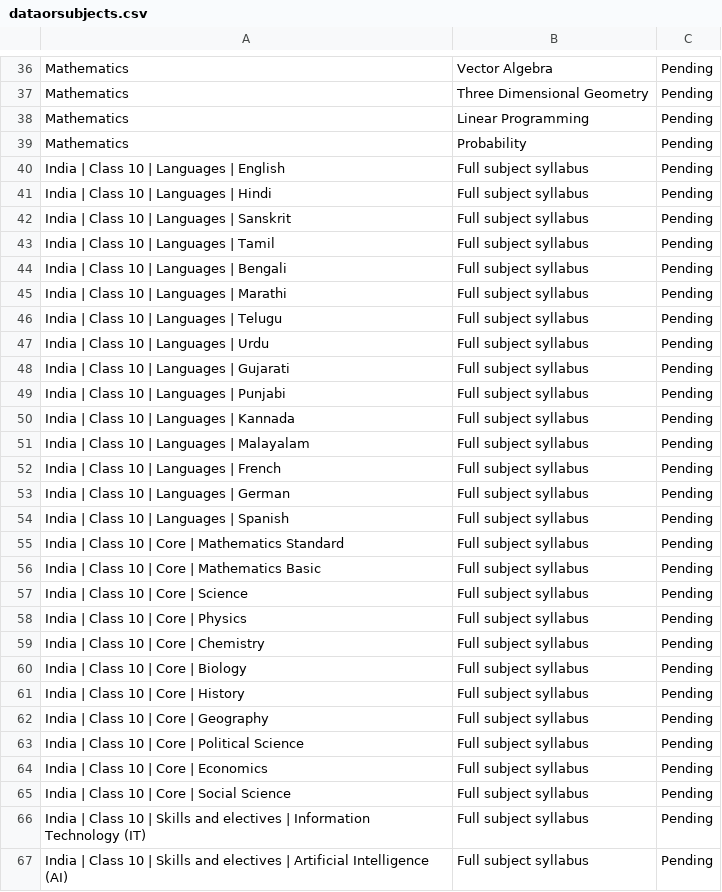
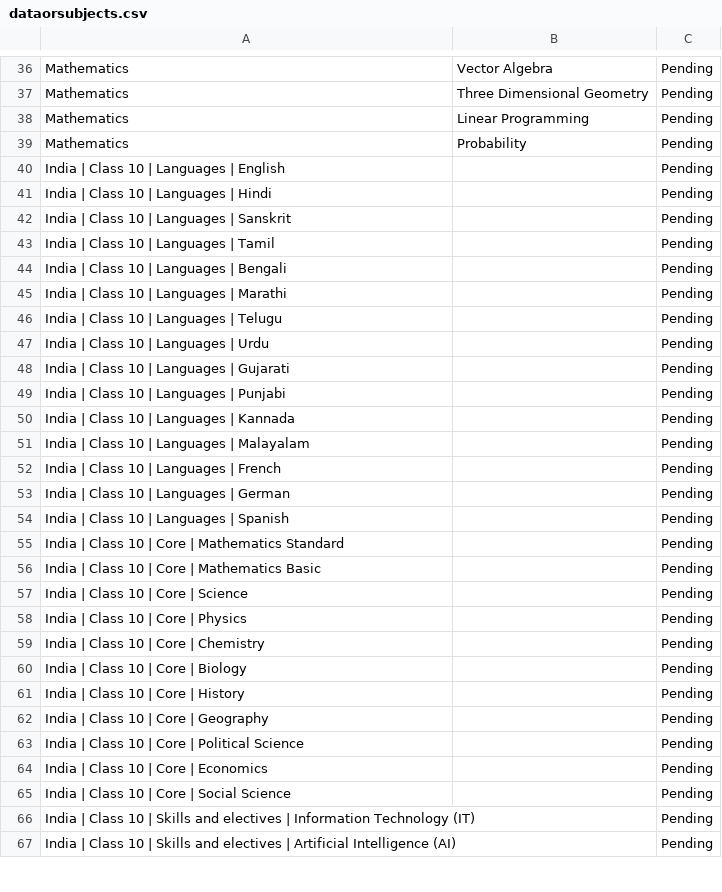
Before and after one commit to yashinirwan2014/ExamReadyTimer, a CSV file: dataorsubjects.csv, drawn as a sheet; only a part is shown, gaps mark what is left out; the diff covers the shown part only.

Commit message:
Remove fake empty-syllabus placeholder rows

```diff
--- a/dataorsubjects.csv
+++ b/dataorsubjects.csv
@@ -39,29 +39,29 @@ Mathematics,Linear Programming,Pending
 Mathematics,Probability,Pending
-India | Class 10 | Languages | English,Full subject syllabus,Pending
-India | Class 10 | Languages | Hindi,Full subject syllabus,Pending
-India | Class 10 | Languages | Sanskrit,Full subject syllabus,Pending
-India | Class 10 | Languages | Tamil,Full subject syllabus,Pending
-India | Class 10 | Languages | Bengali,Full subject syllabus,Pending
-India | Class 10 | Languages | Marathi,Full subject syllabus,Pending
-India | Class 10 | Languages | Telugu,Full subject syllabus,Pending
-India | Class 10 | Languages | Urdu,Full subject syllabus,Pending
-India | Class 10 | Languages | Gujarati,Full subject syllabus,Pending
-India | Class 10 | Languages | Punjabi,Full subject syllabus,Pending
-India | Class 10 | Languages | Kannada,Full subject syllabus,Pending
-India | Class 10 | Languages | Malayalam,Full subject syllabus,Pending
-India | Class 10 | Languages | French,Full subject syllabus,Pending
-India | Class 10 | Languages | German,Full subject syllabus,Pending
-India | Class 10 | Languages | Spanish,Full subject syllabus,Pending
-India | Class 10 | Core | Mathematics Standard,Full subject syllabus,Pending
-India | Class 10 | Core | Mathematics Basic,Full subject syllabus,Pending
-India | Class 10 | Core | Science,Full subject syllabus,Pending
-India | Class 10 | Core | Physics,Full subject syllabus,Pending
-India | Class 10 | Core | Chemistry,Full subject syllabus,Pending
-India | Class 10 | Core | Biology,Full subject syllabus,Pending
-India | Class 10 | Core | History,Full subject syllabus,Pending
-India | Class 10 | Core | Geography,Full subject syllabus,Pending
-India | Class 10 | Core | Political Science,Full subject syllabus,Pending
-India | Class 10 | Core | Economics,Full subject syllabus,Pending
-India | Class 10 | Core | Social Science,Full subject syllabus,Pending
-India | Class 10 | Skills and electives | Information Technology (IT),Full subject syllabus,Pending
-India | Class 10 | Skills and electives | Artificial Intelligence (AI),Full subject syllabus,Pending
+India | Class 10 | Languages | English,,Pending
+India | Class 10 | Languages | Hindi,,Pending
+India | Class 10 | Languages | Sanskrit,,Pending
+India | Class 10 | Languages | Tamil,,Pending
+India | Class 10 | Languages | Bengali,,Pending
+India | Class 10 | Languages | Marathi,,Pending
+India | Class 10 | Languages | Telugu,,Pending
+India | Class 10 | Languages | Urdu,,Pending
+India | Class 10 | Languages | Gujarati,,Pending
+India | Class 10 | Languages | Punjabi,,Pending
+India | Class 10 | Languages | Kannada,,Pending
+India | Class 10 | Languages | Malayalam,,Pending
+India | Class 10 | Languages | French,,Pending
+India | Class 10 | Languages | German,,Pending
+India | Class 10 | Languages | Spanish,,Pending
+India | Class 10 | Core | Mathematics Standard,,Pending
+India | Class 10 | Core | Mathematics Basic,,Pending
+India | Class 10 | Core | Science,,Pending
+India | Class 10 | Core | Physics,,Pending
+India | Class 10 | Core | Chemistry,,Pending
+India | Class 10 | Core | Biology,,Pending
+India | Class 10 | Core | History,,Pending
+India | Class 10 | Core | Geography,,Pending
+India | Class 10 | Core | Political Science,,Pending
+India | Class 10 | Core | Economics,,Pending
+India | Class 10 | Core | Social Science,,Pending
+India | Class 10 | Skills and electives | Information Technology (IT),,Pending
+India | Class 10 | Skills and electives | Artificial Intelligence (AI),,Pending
```
Also changed, not shown: 130 edited cells elsewhere in this file.
